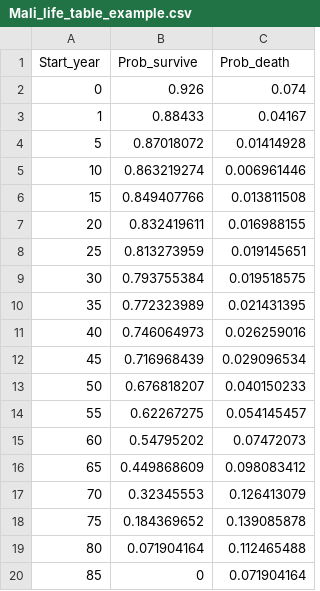
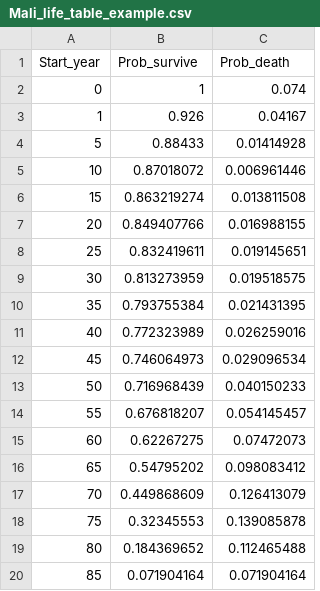
Before and after one commit to mrc-ide/siR, a CSV file: create_data/Mali_life_table_example.csv, drawn as a sheet.

```diff
--- a/create_data/Mali_life_table_example.csv
+++ b/create_data/Mali_life_table_example.csv
@@ -1,20 +1,20 @@
 Start_year,Prob_survive,Prob_death
-0,0.926,0.074
-1,0.88433,0.04167
-5,0.87018072,0.01414928
-10,0.863219274,0.006961446
-15,0.849407766,0.013811508
-20,0.832419611,0.016988155
-25,0.813273959,0.019145651
-30,0.793755384,0.019518575
-35,0.772323989,0.021431395
-40,0.746064973,0.026259016
-45,0.716968439,0.029096534
-50,0.676818207,0.040150233
-55,0.62267275,0.054145457
-60,0.54795202,0.07472073
-65,0.449868609,0.098083412
-70,0.32345553,0.126413079
-75,0.184369652,0.139085878
-80,0.071904164,0.112465488
-85,0,0.071904164
+0,1,0.074
+1,0.926,0.04167
+5,0.88433,0.01414928
+10,0.87018072,0.006961446
+15,0.863219274,0.013811508
+20,0.849407766,0.016988155
+25,0.832419611,0.019145651
+30,0.813273959,0.019518575
+35,0.793755384,0.021431395
+40,0.772323989,0.026259016
+45,0.746064973,0.029096534
+50,0.716968439,0.040150233
+55,0.676818207,0.054145457
+60,0.62267275,0.07472073
+65,0.54795202,0.098083412
+70,0.449868609,0.126413079
+75,0.32345553,0.139085878
+80,0.184369652,0.112465488
+85,0.071904164,0.071904164
```
Also changed, not shown: 5 other files.
